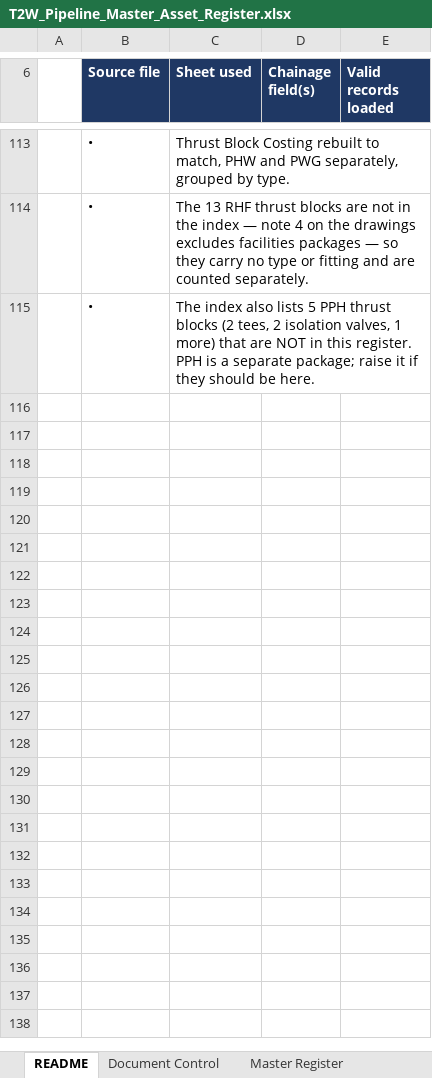
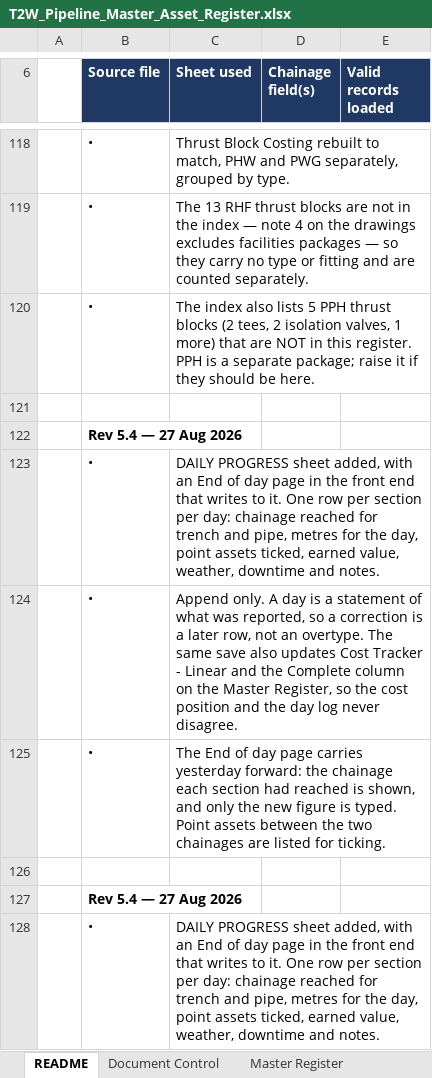
Before and after one commit to dirt3boy47/t2w-asset-register_rev2, an Excel workbook: T2W_Pipeline_Master_Asset_Register.xlsx, sheet README, drawn as a sheet; only a part is shown, gaps mark what is left out; values as stored, in another font and other column widths than the file's, no borders; the diff covers the shown part only; the diff names each change by its address in the sheet, - before the commit and + after, or states it on an @@ line.

```diff
--- a/T2W_Pipeline_Master_Asset_Register.xlsx (sheet README)
+++ b/T2W_Pipeline_Master_Asset_Register.xlsx (sheet README)
+row 121: (empty)
+row 122:  | Rev 5.4 — 27 Aug 2026
+row 123:  | • | DAILY PROGRESS sheet added, with an End of day page in the front end that writes to it. One row per section per day: chainage reached for trench and pipe, metres for the day, point assets ticked, earned value, weather, downtime and notes.
+row 124:  | • | Append only. A day is a statement of what was reported, so a correction is a later row, not an overtype. The same save also updates Cost Tracker - Linear and the Complete column on the Master Register, so the cost position and the day log never disagree.
+row 125:  | • | The End of day page carries yesterday forward: the chainage each section had reached is shown, and only the new figure is typed. Point assets between the two chainages are listed for ticking.
+row 126: (empty)
+row 127:  | Rev 5.4 — 27 Aug 2026
+row 128:  | • | DAILY PROGRESS sheet added, with an End of day page in the front end that writes to it. One row per section per day: chainage reached for trench and pipe, metres for the day, point assets ticked, earned value, weather, downtime and notes.
```
Also changed, not shown: 13 added rows and 1 edited cell elsewhere in this sheet, sheet Document Control, other sheet tabs, 2 other files.
